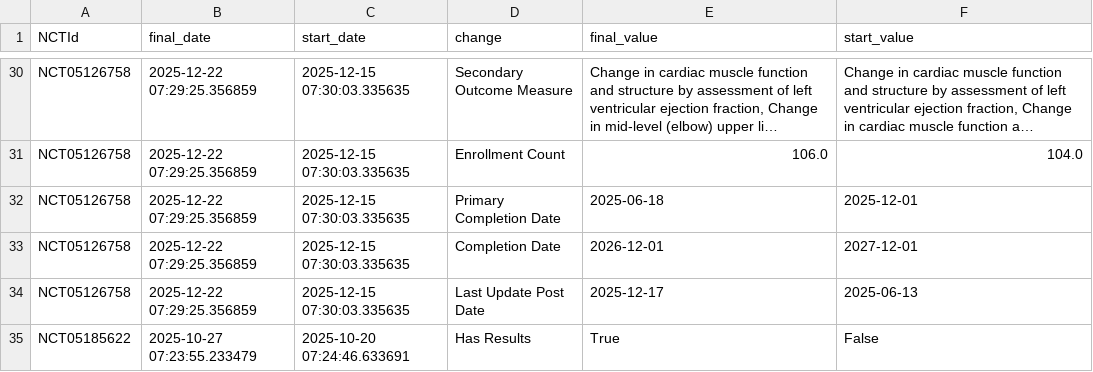
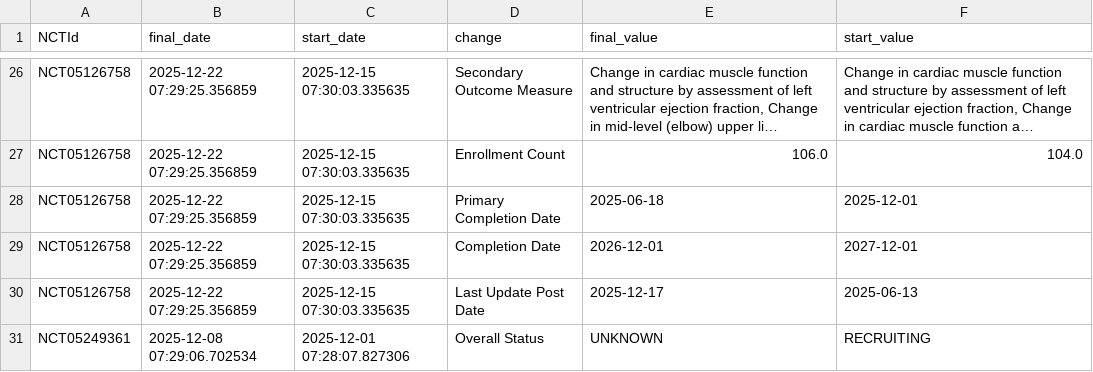
Before and after one commit to dgarzon11/DMD, a CSV file: data/dmd_changes.csv, drawn as a sheet; only a part is shown, gaps mark what is left out; the shorter side is filled out with more unchanged rows; long unchanged cells end in …; the diff covers the shown part only.

```diff
--- a/data/dmd_changes.csv
+++ b/data/dmd_changes.csv
@@ -39,2 +35 @@ NCT05126758,2025-12-22 07:29:25.356859,2025-12-15 07:30:03.335635,Completion Dat
 NCT05126758,2025-12-22 07:29:25.356859,2025-12-15 07:30:03.335635,Last Update Post Date,2025-12-17,2025-06-13
-NCT05185622,2025-10-27 07:23:55.233479,2025-10-20 07:24:46.633691,Has Results,True,False
```
Also changed, not shown: 3 added rows and 15 removed rows elsewhere in this file, data/dmd_current.csv, 1 other file.
